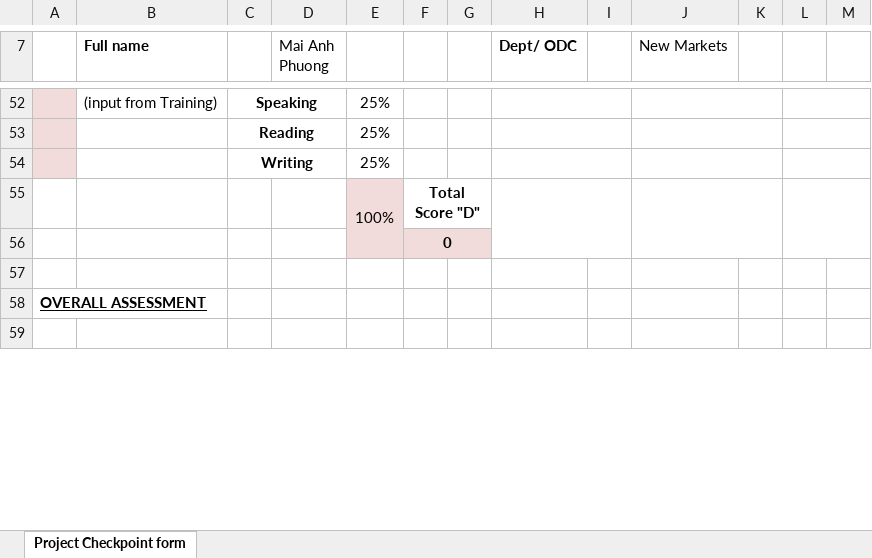
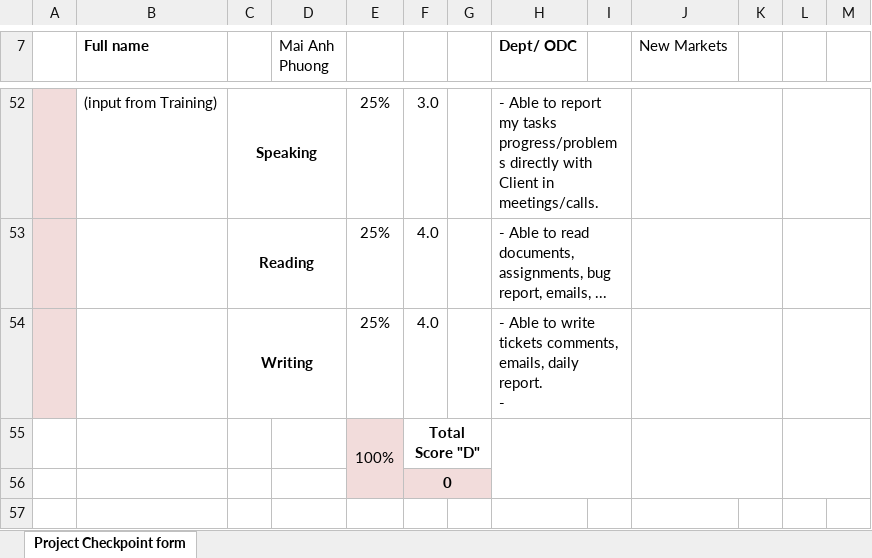
Before and after one commit to anhphuong190190/Repositories, an Excel workbook: CV/PPC/Phuong Mai Anh_SD1136_PPC_Q3Q4-2016 (Finantix).xlsx, sheet Project Checkpoint form, drawn as a sheet; only a part is shown, gaps mark what is left out; the shorter side is filled out with more unchanged rows; values as stored, in another font and other column widths than the file's, no borders; charts and pictures not drawn; ↵ is a line break in a cell; the diff covers the shown part only; the diff names each change by its address in the sheet, - before the commit and + after, or states it on an @@ line.

```diff
--- a/CV/PPC/Phuong Mai Anh_SD1136_PPC_Q3Q4-2016 (Finantix).xlsx (sheet Project Checkpoint form)
+++ b/CV/PPC/Phuong Mai Anh_SD1136_PPC_Q3Q4-2016 (Finantix).xlsx (sheet Project Checkpoint form)
-F52: (empty)
+F52: 3.0
-H52 (Dept/ ODC): (empty)
+H52 (Dept/ ODC): - Able to report my tasks progress/problems directly with Client in meetings/calls.
-F53:F54: (empty)
+F53:F54: 4.0
-H53 (Dept/ ODC): (empty)
+H53 (Dept/ ODC): - Able to read documents, assignments, bug report, emails, ...
-H54 (Dept/ ODC): (empty)
+H54 (Dept/ ODC): - Able to write tickets comments, emails, daily report. ↵ -
```
Also changed, not shown: 36 edited cells elsewhere in this sheet, 4 other files.
